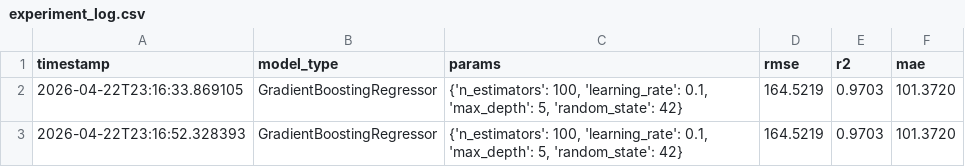
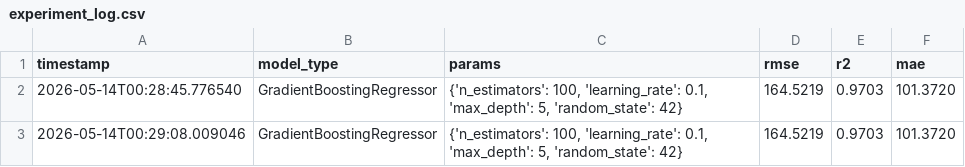
Before and after one commit to piecucci/ASI_ENG_Project_2026, a CSV file: activity_3_orchestrate/asi-project/experiment_log.csv, drawn as a sheet.

Commit message:
feat: add activity 3 pipeline orchestration walkthrough and update experiment logs

```diff
--- a/activity_3_orchestrate/asi-project/experiment_log.csv
+++ b/activity_3_orchestrate/asi-project/experiment_log.csv
@@ -1,3 +1,3 @@
 timestamp,model_type,params,rmse,r2,mae
-2026-04-22T23:16:33.869105,GradientBoostingRegressor,"{'n_estimators': 100, 'learning_rate': 0.1, 'max_depth': 5, 'random_state': 42}",164.5219,0.9703,101.3720
-2026-04-22T23:16:52.328393,GradientBoostingRegressor,"{'n_estimators': 100, 'learning_rate': 0.1, 'max_depth': 5, 'random_state': 42}",164.5219,0.9703,101.3720
+2026-05-14T00:28:45.776540,GradientBoostingRegressor,"{'n_estimators': 100, 'learning_rate': 0.1, 'max_depth': 5, 'random_state': 42}",164.5219,0.9703,101.3720
+2026-05-14T00:29:08.009046,GradientBoostingRegressor,"{'n_estimators': 100, 'learning_rate': 0.1, 'max_depth': 5, 'random_state': 42}",164.5219,0.9703,101.3720
```
Also changed, not shown: 1 other file.
